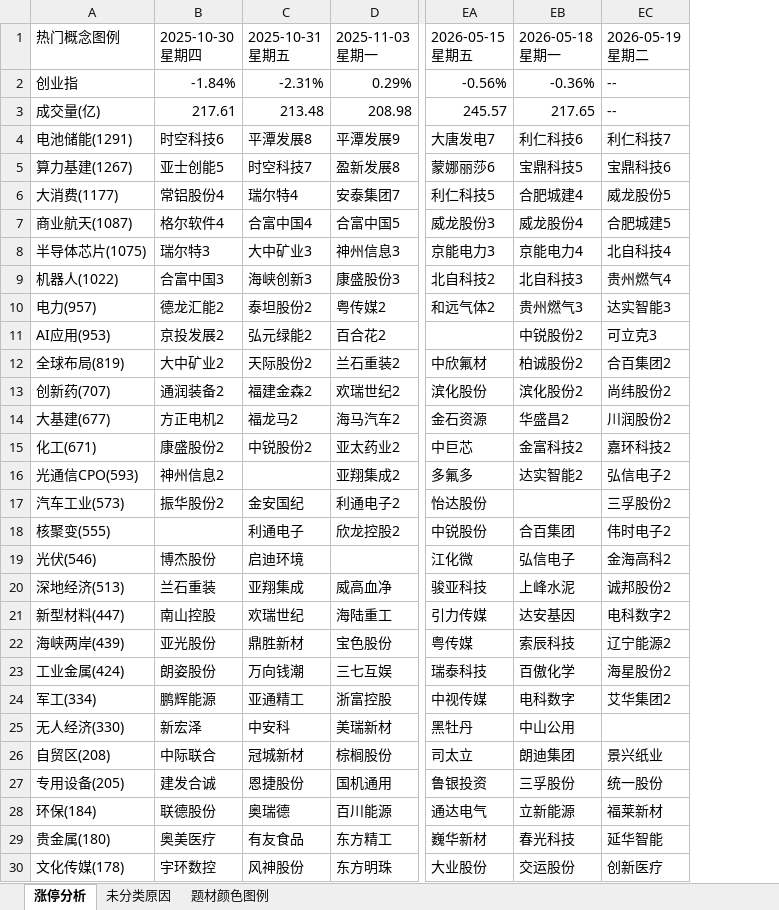
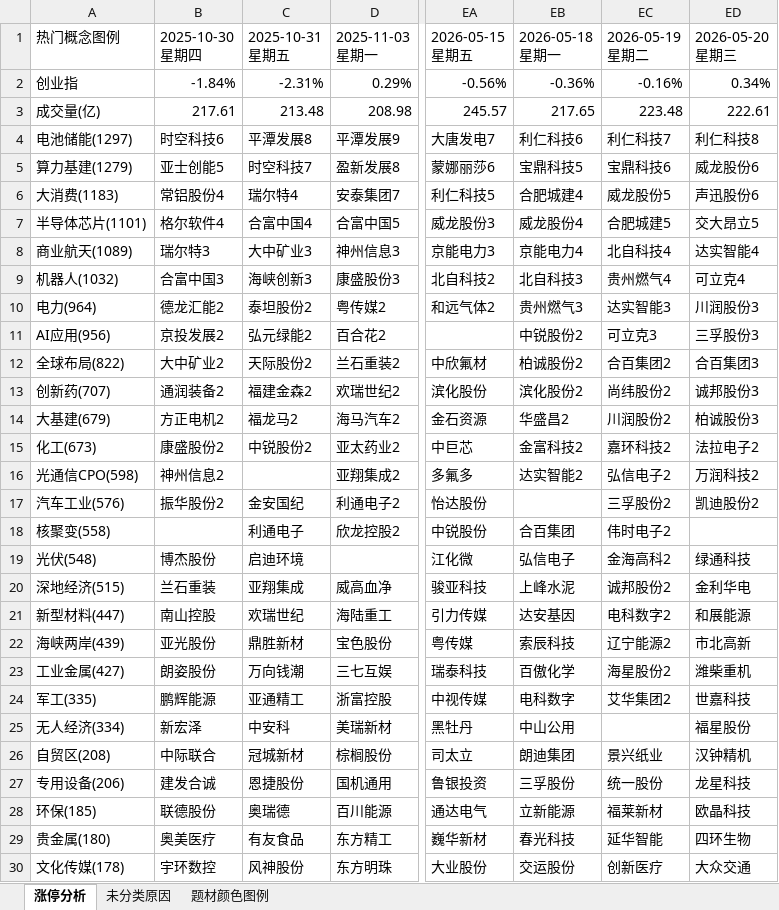
Before and after one commit to KealLiang/HardTrading, an Excel workbook: excel/fupan_analysis.xlsx, sheet 涨停分析, drawn as a sheet; only a part is shown, gaps mark what is left out; values as stored, in another font and other column widths than the file's, no cell formats; the diff covers the shown part only; the diff names each change by its address in the sheet, - before the commit and + after, or states it on an @@ line.

```diff
--- a/excel/fupan_analysis.xlsx (sheet 涨停分析)
+++ b/excel/fupan_analysis.xlsx (sheet 涨停分析)
+column ED (2026-05-20 星期三), rows 2-30: 0.34% | 222.61 | 利仁科技8 | 威龙股份6 | 声迅股份6 | 交大昂立5 | 达实智能4 | 可立克4 | 川润股份3 | 三孚股份3 | 合百集团3 | 诚邦股份3 | 柏诚股份3 | 法拉电子2 | 万润科技2 | 凯迪股份2 |  | 绿通科技 | 金利华电 | 和展能源 | 市北高新 | 潍柴重机 | 世嘉科技 | 福星股份 | 汉钟精机 | 龙星科技 | 欧晶科技 | 四环生物 | 大众交通
-EC2 (2026-05-19 星期二): --
+EC2 (2026-05-19 星期二): -0.16%
-EC3 (2026-05-19 星期二): --
+EC3 (2026-05-19 星期二): 223.48
-A4 (热门概念图例): 电池储能(1291)
+A4 (热门概念图例): 电池储能(1297)
-A5 (热门概念图例): 算力基建(1267)
+A5 (热门概念图例): 算力基建(1279)
-A6 (热门概念图例): 大消费(1177)
+A6 (热门概念图例): 大消费(1183)
-A7 (热门概念图例): 商业航天(1087)
+A7 (热门概念图例): 半导体芯片(1101)
-A8 (热门概念图例): 半导体芯片(1075)
+A8 (热门概念图例): 商业航天(1089)
-A9 (热门概念图例): 机器人(1022)
+A9 (热门概念图例): 机器人(1032)
-A10 (热门概念图例): 电力(957)
+A10 (热门概念图例): 电力(964)
-A11 (热门概念图例): AI应用(953)
+A11 (热门概念图例): AI应用(956)
-A12 (热门概念图例): 全球布局(819)
+A12 (热门概念图例): 全球布局(822)
-A14 (热门概念图例): 大基建(677)
+A14 (热门概念图例): 大基建(679)
-A15 (热门概念图例): 化工(671)
+A15 (热门概念图例): 化工(673)
-A16 (热门概念图例): 光通信CPO(593)
+A16 (热门概念图例): 光通信CPO(598)
-A17 (热门概念图例): 汽车工业(573)
+A17 (热门概念图例): 汽车工业(576)
-A18 (热门概念图例): 核聚变(555)
+A18 (热门概念图例): 核聚变(558)
-A19 (热门概念图例): 光伏(546)
+A19 (热门概念图例): 光伏(548)
-A20 (热门概念图例): 深地经济(513)
+A20 (热门概念图例): 深地经济(515)
-A23 (热门概念图例): 工业金属(424)
+A23 (热门概念图例): 工业金属(427)
-A24 (热门概念图例): 军工(334)
+A24 (热门概念图例): 军工(335)
-A25 (热门概念图例): 无人经济(330)
+A25 (热门概念图例): 无人经济(334)
-A27 (热门概念图例): 专用设备(205)
+A27 (热门概念图例): 专用设备(206)
-A28 (热门概念图例): 环保(184)
+A28 (热门概念图例): 环保(185)
```
Also changed, not shown: 6 edited cells elsewhere in this sheet, sheet 未分类原因, sheet 题材颜色图例, cell formats, excel/market_analysis.xlsx, 4 other files.
